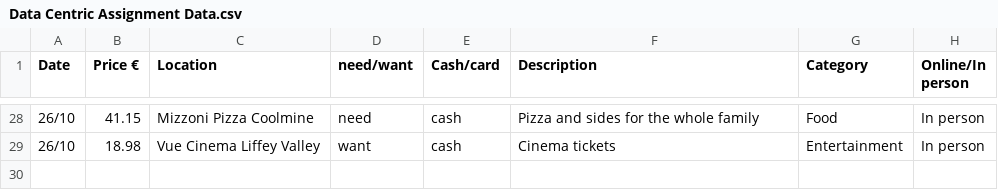
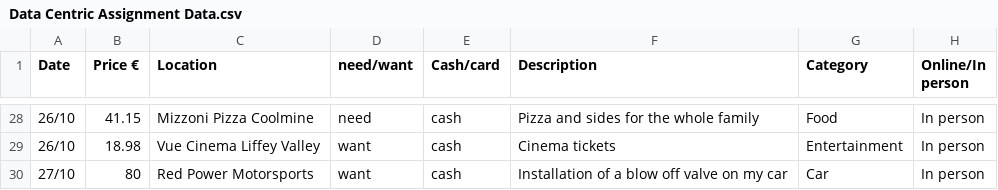
Before and after one commit to EmanuelVouciuc1/Data-Centric-Assignment, a CSV file: Excel Data/Data Centric Assignment Data.csv, drawn as a sheet; only a part is shown, gaps mark what is left out; the diff names each change by its address in the sheet, - before the commit and + after, or states it on an @@ line.

Commit message:
Update Data Centric Assignment Data.csv

```diff
--- a/Excel Data/Data Centric Assignment Data.csv
+++ b/Excel Data/Data Centric Assignment Data.csv
+row 30: 27/10 | 80 | Red Power Motorsports | want | cash | Installation of a blow off valve on my car | Car | In person
```
